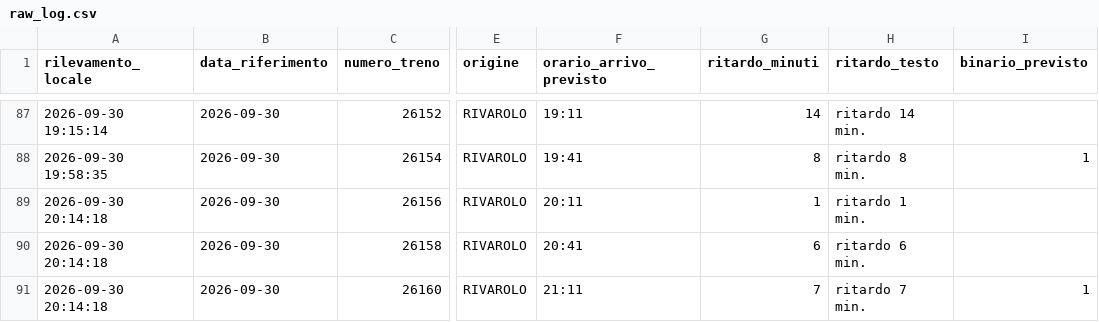
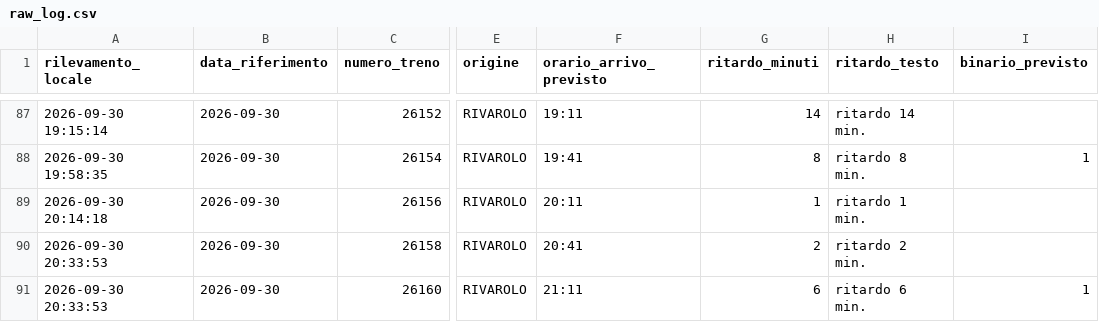
Before and after one commit to frapan2003-coder/Orari-arrivo-treni, a CSV file: data/raw_log.csv, drawn as a sheet; only a part is shown, gaps mark what is left out; the diff names each change by its address in the sheet, - before the commit and + after, or states it on an @@ line.

```diff
--- a/data/raw_log.csv
+++ b/data/raw_log.csv
-A90:A91 (rilevamento_locale): 2026-09-30 20:14:18
+A90:A91 (rilevamento_locale): 2026-09-30 20:33:53
-G90 (ritardo_minuti): 6
+G90 (ritardo_minuti): 2
-H90 (ritardo_testo): ritardo 6 min.
+H90 (ritardo_testo): ritardo 2 min.
-G91 (ritardo_minuti): 7
+G91 (ritardo_minuti): 6
-H91 (ritardo_testo): ritardo 7 min.
+H91 (ritardo_testo): ritardo 6 min.
```
